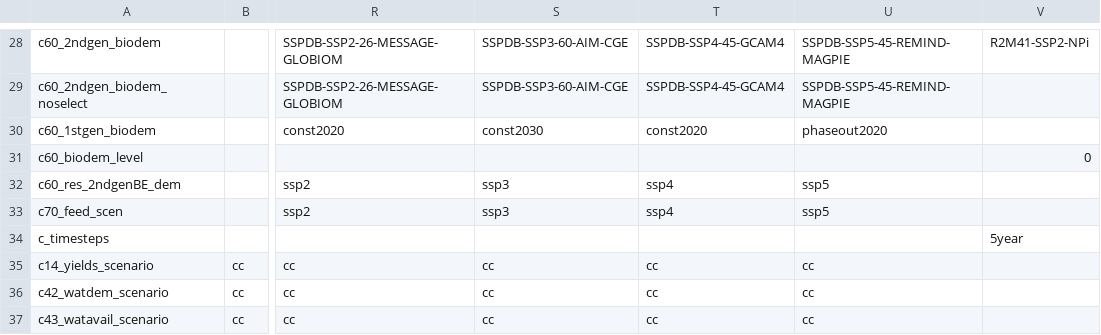
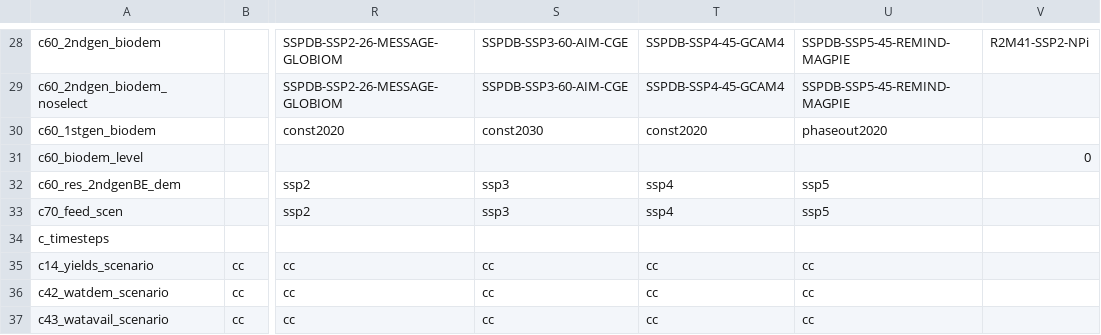
Before and after one commit to magpiemodel/magpie, a CSV file: config/scenario_config.csv, drawn as a sheet; only a part is shown, gaps mark what is left out; the diff names each change by its address in the sheet, - before the commit and + after, or states it on an @@ line.

```diff
--- a/config/scenario_config.csv
+++ b/config/scenario_config.csv
-V34: 5year
+V34: (empty)
```
Also changed, not shown: 1 other file.
